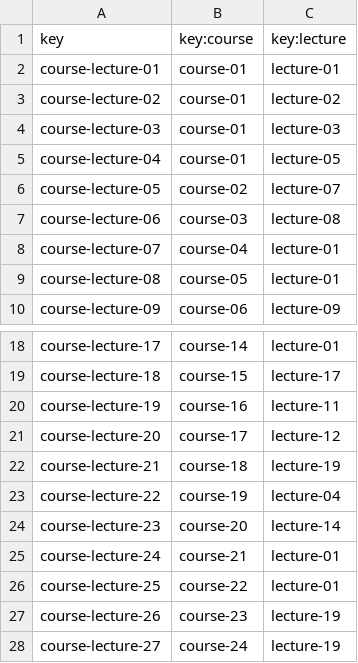
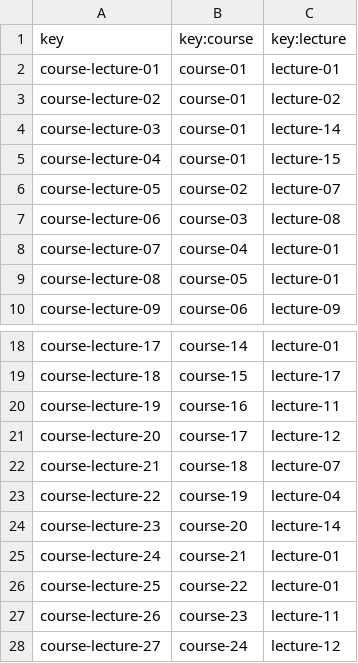
Before and after one commit to alejandromd/Acme-L3-D02, a CSV file: src/main/webapp/WEB-INF/resources/sample-data/course-lecture.csv, drawn as a sheet; only a part is shown, gaps mark what is left out.

```diff
--- a/src/main/webapp/WEB-INF/resources/sample-data/course-lecture.csv
+++ b/src/main/webapp/WEB-INF/resources/sample-data/course-lecture.csv
@@ -3,4 +3,4 @@ course-lecture-01,course-01,lecture-01
 course-lecture-02,course-01,lecture-02
-course-lecture-03,course-01,lecture-03
-course-lecture-04,course-01,lecture-05
+course-lecture-03,course-01,lecture-14
+course-lecture-04,course-01,lecture-15
 course-lecture-05,course-02,lecture-07
@@ -21,3 +21,3 @@ course-lecture-19,course-16,lecture-11
 course-lecture-20,course-17,lecture-12
-course-lecture-21,course-18,lecture-19
+course-lecture-21,course-18,lecture-07
 course-lecture-22,course-19,lecture-04
@@ -26,3 +26,3 @@ course-lecture-24,course-21,lecture-01
 course-lecture-25,course-22,lecture-01
-course-lecture-26,course-23,lecture-19
-course-lecture-27,course-24,lecture-19
+course-lecture-26,course-23,lecture-11
+course-lecture-27,course-24,lecture-12
```
Also changed, not shown: src/main/webapp/WEB-INF/resources/sample-data/course.csv, src/main/webapp/WEB-INF/resources/sample-data/lecture.csv, 31 other files.
